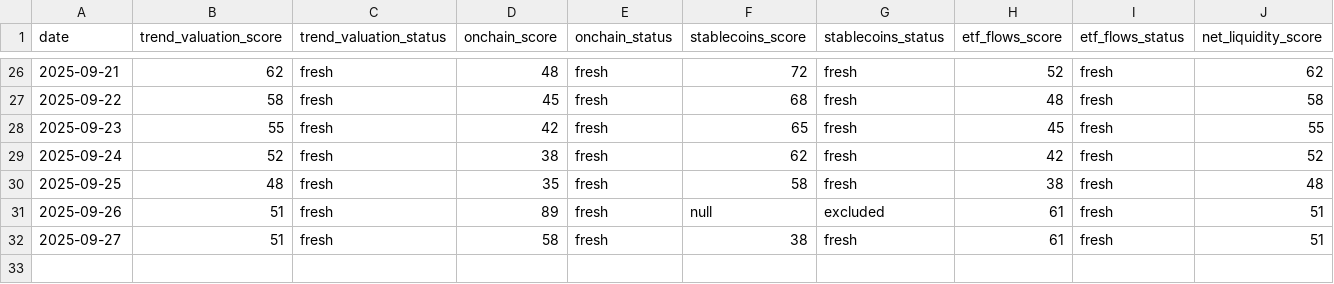
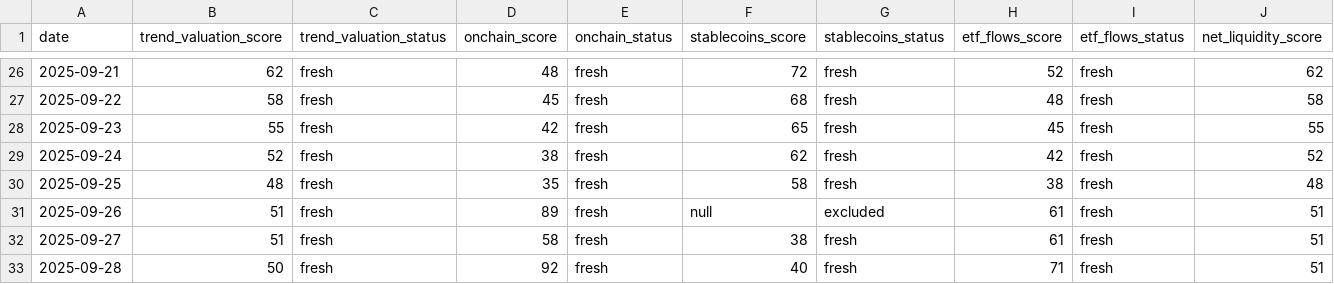
Before and after one commit to firemansghost/btc-risk-dashboard-V3, a CSV file: public/data/factor_history.csv, drawn as a sheet; only a part is shown, gaps mark what is left out; rows hold the shown columns only; the diff names each change by its address in the sheet, - before the commit and + after, or states it on an @@ line.

```diff
--- a/public/data/factor_history.csv
+++ b/public/data/factor_history.csv
+row 33: 2025-09-28 | 50 | fresh | 92 | fresh | 40 | fresh | 71 | fresh | 51
```
Also changed, not shown: public/data/history.csv, public/signals/etf_flows_21d.csv, 14 other files.
